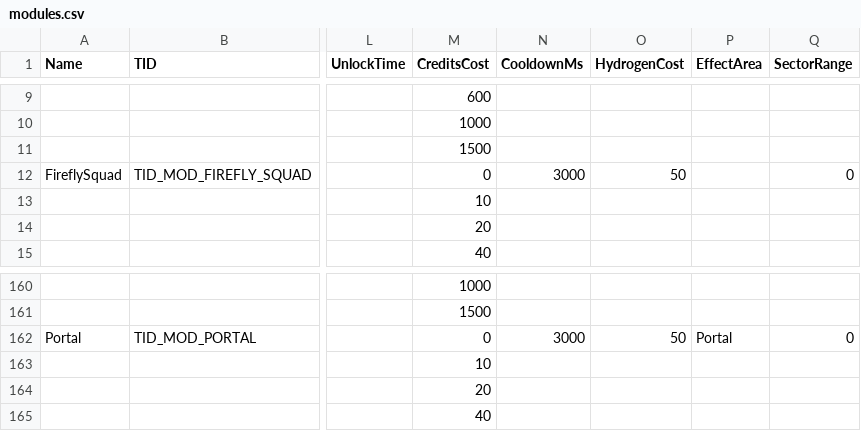
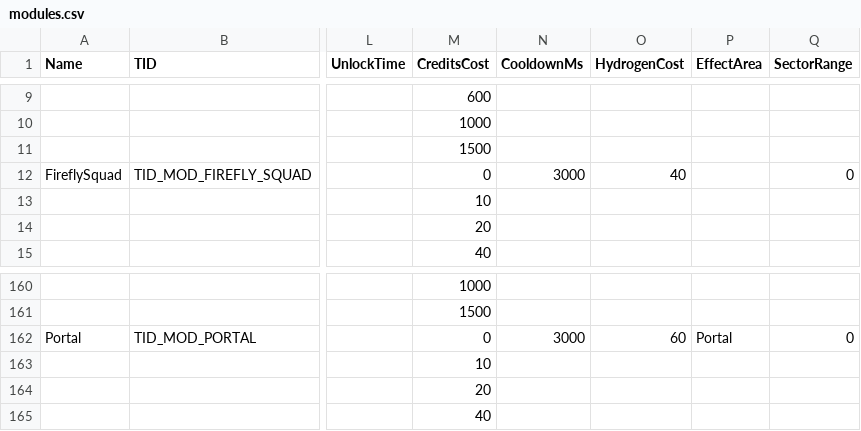
Before and after one commit to Apollo-shipyard/ApolloShipyard.xyz, a CSV file: raw/modules.csv, drawn as a sheet; only a part is shown, gaps mark what is left out; the diff names each change by its address in the sheet, - before the commit and + after, or states it on an @@ line.

```diff
--- a/raw/modules.csv
+++ b/raw/modules.csv
-O12 (HydrogenCost): 50
+O12 (HydrogenCost): 40
-O162 (HydrogenCost): 50
+O162 (HydrogenCost): 60
```
Also changed, not shown: raw/artifacts.csv, raw/battleships.csv, 5 other files.
